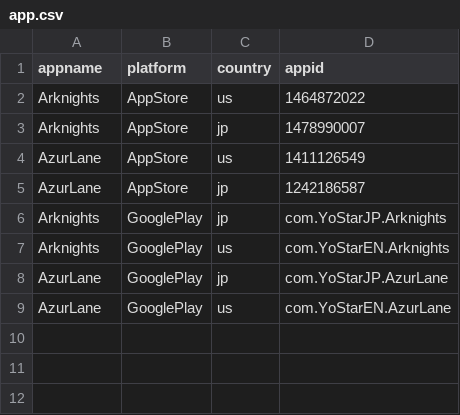
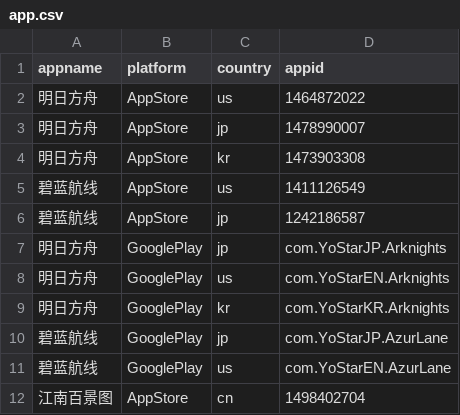
Before and after one commit to hellof20/spyder_reviews, a CSV file: app.csv, drawn as a sheet.

```diff
--- a/app.csv
+++ b/app.csv
@@ -1,9 +1,12 @@
 appname,platform,country,appid
-Arknights,AppStore,us,1464872022
-Arknights,AppStore,jp,1478990007
-AzurLane,AppStore,us,1411126549
-AzurLane,AppStore,jp,1242186587
-Arknights,GooglePlay,jp,com.YoStarJP.Arknights
-Arknights,GooglePlay,us,com.YoStarEN.Arknights
-AzurLane,GooglePlay,jp,com.YoStarJP.AzurLane
-AzurLane,GooglePlay,us,com.YoStarEN.AzurLane
+明日方舟,AppStore,us,1464872022
+明日方舟,AppStore,jp,1478990007
+明日方舟,AppStore,kr,1473903308
+碧蓝航线,AppStore,us,1411126549
+碧蓝航线,AppStore,jp,1242186587
+明日方舟,GooglePlay,jp,com.YoStarJP.Arknights
+明日方舟,GooglePlay,us,com.YoStarEN.Arknights
+明日方舟,GooglePlay,kr,com.YoStarKR.Arknights
+碧蓝航线,GooglePlay,jp,com.YoStarJP.AzurLane
+碧蓝航线,GooglePlay,us,com.YoStarEN.AzurLane
+江南百景图,AppStore,cn,1498402704
```
Also changed, not shown: 2 other files.
